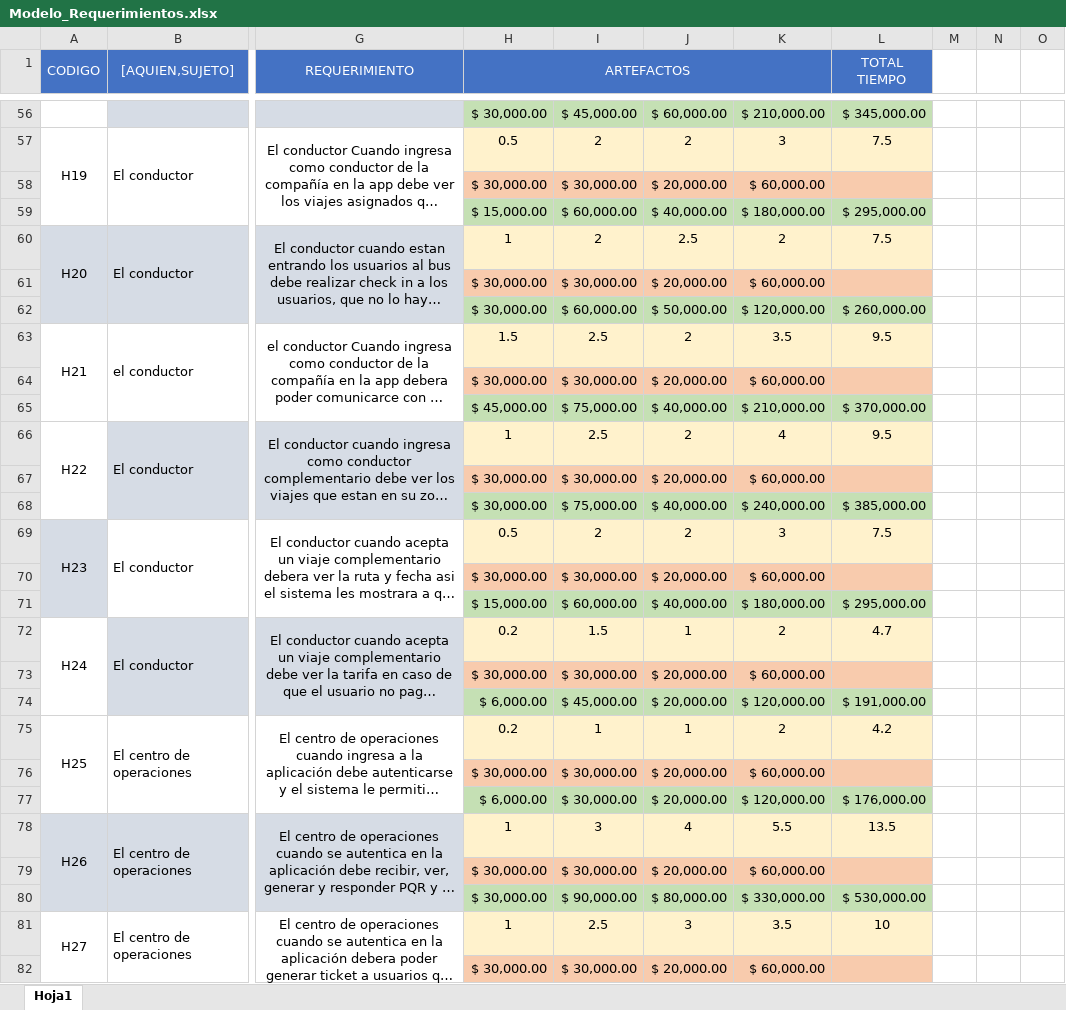
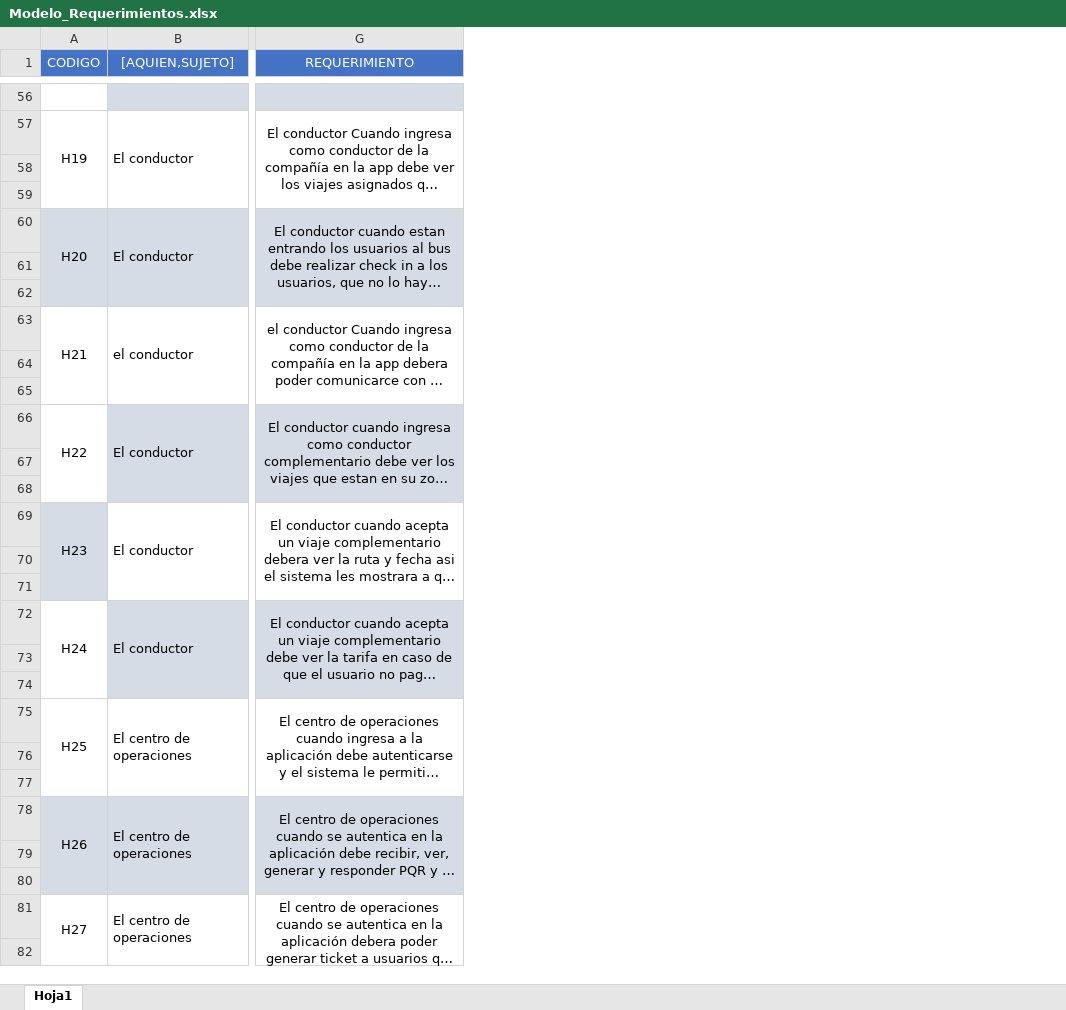
Before and after one commit to andrees971/Sistema_de_trasporte, an Excel workbook: Modelo_Requerimientos.xlsx, sheet Hoja1, drawn as a sheet; only a part is shown, gaps mark what is left out; long unchanged cells end in …; values as stored, in another font and other column widths than the file's, no borders; rows hold the shown columns only; the diff covers the shown part only; the diff names each change by its address in the sheet, - before the commit and + after, or states it on an @@ line.

```diff
--- a/Modelo_Requerimientos.xlsx (sheet Hoja1)
+++ b/Modelo_Requerimientos.xlsx (sheet Hoja1)
@@ column H (ARTEFACTOS) hidden, rows 56-82: $ 30,000.00 | 0.5 | $ 30,000.00 | $ 15,000.00 | 1 | $ 30,000.00 | $ 30,000.00 | 1.5 | $ 30,000.00 | $ 45,000.00 | 1 | $ 30,000.00 | $ 30,000.00 | 0.5 | $ 30,000.00 | $ 15,000.00 | 0.2 | $ 30,000.00 | $ 6,000.00 | 0.2 | $ 30,000.00 | $ 6,000.00 | 1 | $ 30,000.00 | $ 30,000.00 | 1 | $ 30,000.00 @@
@@ column I hidden, rows 56-82: $ 45,000.00 | 2 | $ 30,000.00 | $ 60,000.00 | 2 | $ 30,000.00 | $ 60,000.00 | 2.5 | $ 30,000.00 | $ 75,000.00 | 2.5 | $ 30,000.00 | $ 75,000.00 | 2 | $ 30,000.00 | $ 60,000.00 | 1.5 | $ 30,000.00 | $ 45,000.00 | 1 | $ 30,000.00 | $ 30,000.00 | 3 | $ 30,000.00 | $ 90,000.00 | 2.5 | $ 30,000.00 @@
@@ column J hidden, rows 56-82: $ 60,000.00 | 2 | $ 20,000.00 | $ 40,000.00 | 2.5 | $ 20,000.00 | $ 50,000.00 | 2 | $ 20,000.00 | $ 40,000.00 | 2 | $ 20,000.00 | $ 40,000.00 | 2 | $ 20,000.00 | $ 40,000.00 | 1 | $ 20,000.00 | $ 20,000.00 | 1 | $ 20,000.00 | $ 20,000.00 | 4 | $ 20,000.00 | $ 80,000.00 | 3 | $ 20,000.00 @@
@@ column K hidden, rows 56-82: $ 210,000.00 | 3 | $ 60,000.00 | $ 180,000.00 | 2 | $ 60,000.00 | $ 120,000.00 | 3.5 | $ 60,000.00 | $ 210,000.00 | 4 | $ 60,000.00 | $ 240,000.00 | 3 | $ 60,000.00 | $ 180,000.00 | 2 | $ 60,000.00 | $ 120,000.00 | 2 | $ 60,000.00 | $ 120,000.00 | 5.5 | $ 60,000.00 | $ 330,000.00 | 3.5 | $ 60,000.00 @@
@@ column L (TOTAL TIEMPO) hidden, rows 56-81: $ 345,000.00 | 7.5 |  | $ 295,000.00 | 7.5 |  | $ 260,000.00 | 9.5 |  | $ 370,000.00 | 9.5 |  | $ 385,000.00 | 7.5 |  | $ 295,000.00 | 4.7 |  | $ 191,000.00 | 4.2 |  | $ 176,000.00 | 13.5 |  | $ 530,000.00 | 10 @@
@@ column M hidden, empty @@
@@ column N hidden, empty @@
@@ column O hidden, empty @@
-row 56:  |  |  | $ 30,000.00 | $ 45,000.00 | $ 60,000.00 | $ 210,000.00 | $ 345,000.00
+row 56: (empty)
-row 58:  |  |  | $ 30,000.00 | $ 30,000.00 | $ 20,000.00 | $ 60,000.00
+row 58: (empty)
-row 59:  |  |  | $ 15,000.00 | $ 60,000.00 | $ 40,000.00 | $ 180,000.00 | $ 295,000.00
+row 59: (empty)
-row 61:  |  |  | $ 30,000.00 | $ 30,000.00 | $ 20,000.00 | $ 60,000.00
+row 61: (empty)
-row 62:  |  |  | $ 30,000.00 | $ 60,000.00 | $ 50,000.00 | $ 120,000.00 | $ 260,000.00
+row 62: (empty)
-row 64:  |  |  | $ 30,000.00 | $ 30,000.00 | $ 20,000.00 | $ 60,000.00
+row 64: (empty)
-row 65:  |  |  | $ 45,000.00 | $ 75,000.00 | $ 40,000.00 | $ 210,000.00 | $ 370,000.00
+row 65: (empty)
-row 67:  |  |  | $ 30,000.00 | $ 30,000.00 | $ 20,000.00 | $ 60,000.00
+row 67: (empty)
-row 68:  |  |  | $ 30,000.00 | $ 75,000.00 | $ 40,000.00 | $ 240,000.00 | $ 385,000.00
+row 68: (empty)
-row 70:  |  |  | $ 30,000.00 | $ 30,000.00 | $ 20,000.00 | $ 60,000.00
+row 70: (empty)
-row 71:  |  |  | $ 15,000.00 | $ 60,000.00 | $ 40,000.00 | $ 180,000.00 | $ 295,000.00
+row 71: (empty)
-row 73:  |  |  | $ 30,000.00 | $ 30,000.00 | $ 20,000.00 | $ 60,000.00
+row 73: (empty)
-row 74:  |  |  | $ 6,000.00 | $ 45,000.00 | $ 20,000.00 | $ 120,000.00 | $ 191,000.00
+row 74: (empty)
-row 76:  |  |  | $ 30,000.00 | $ 30,000.00 | $ 20,000.00 | $ 60,000.00
+row 76: (empty)
-row 77:  |  |  | $ 6,000.00 | $ 30,000.00 | $ 20,000.00 | $ 120,000.00 | $ 176,000.00
+row 77: (empty)
-row 79:  |  |  | $ 30,000.00 | $ 30,000.00 | $ 20,000.00 | $ 60,000.00
+row 79: (empty)
-row 80:  |  |  | $ 30,000.00 | $ 90,000.00 | $ 80,000.00 | $ 330,000.00 | $ 530,000.00
+row 80: (empty)
-row 82:  |  |  | $ 30,000.00 | $ 30,000.00 | $ 20,000.00 | $ 60,000.00
+row 82: (empty)
```
Also changed, not shown: 189 edited cells elsewhere in this sheet, Modelo_de_Estimacion.xlsx.
